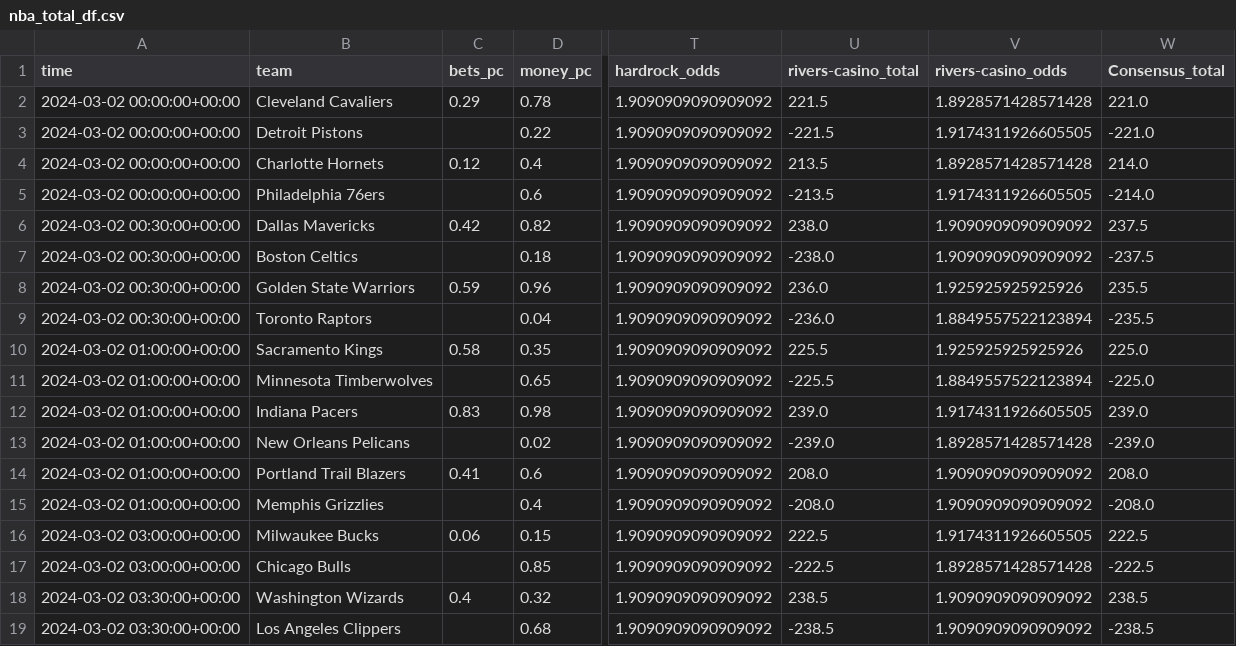
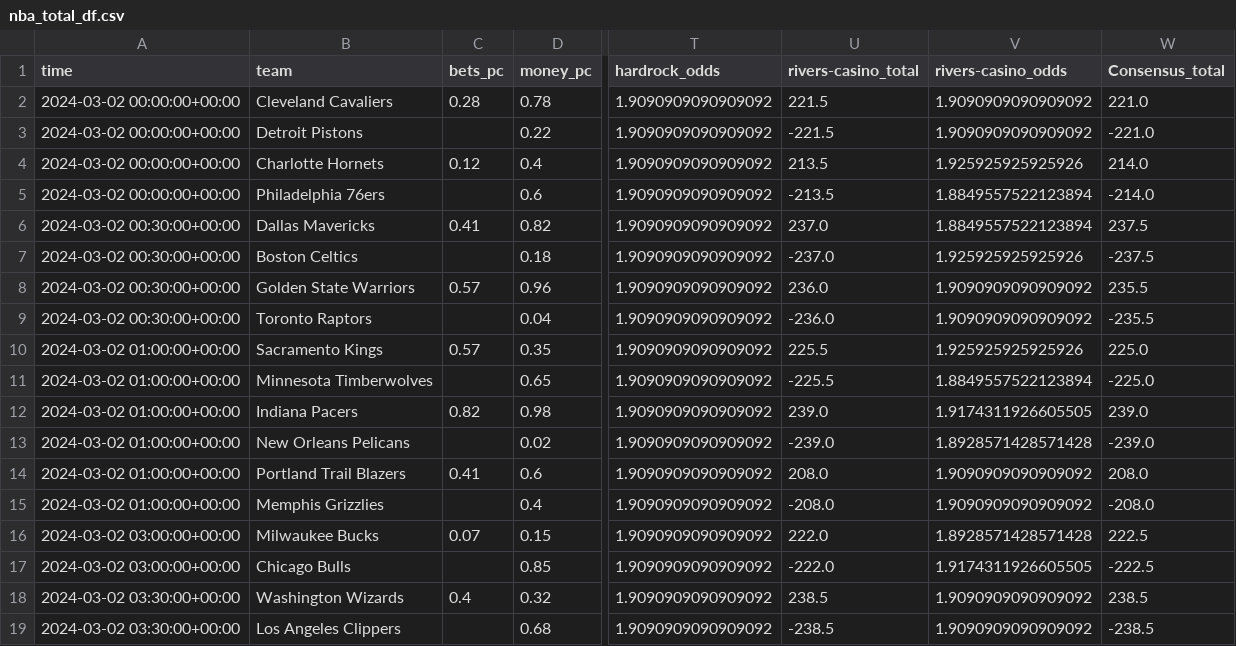
Before and after one commit to Donalcon/reverse_line_movement, a CSV file: nba_total_df.csv, drawn as a sheet; only a part is shown, gaps mark what is left out; the diff names each change by its address in the sheet, - before the commit and + after, or states it on an @@ line.

```diff
--- a/nba_total_df.csv
+++ b/nba_total_df.csv
-C2 (bets_pc): 0.29
+C2 (bets_pc): 0.28
-V2 (rivers-casino_odds): 1.8928571428571428
+V2 (rivers-casino_odds): 1.9090909090909092
-V3 (rivers-casino_odds): 1.9174311926605505
+V3 (rivers-casino_odds): 1.9090909090909092
-V4 (rivers-casino_odds): 1.8928571428571428
+V4 (rivers-casino_odds): 1.925925925925926
-V5 (rivers-casino_odds): 1.9174311926605505
+V5 (rivers-casino_odds): 1.8849557522123894
-C6 (bets_pc): 0.42
+C6 (bets_pc): 0.41
-U6 (rivers-casino_total): 238.0
+U6 (rivers-casino_total): 237.0
-V6 (rivers-casino_odds): 1.9090909090909092
+V6 (rivers-casino_odds): 1.8849557522123894
-U7 (rivers-casino_total): -238.0
+U7 (rivers-casino_total): -237.0
-V7 (rivers-casino_odds): 1.9090909090909092
+V7 (rivers-casino_odds): 1.925925925925926
-C8 (bets_pc): 0.59
+C8 (bets_pc): 0.57
-V8 (rivers-casino_odds): 1.925925925925926
+V8 (rivers-casino_odds): 1.9090909090909092
-V9 (rivers-casino_odds): 1.8849557522123894
+V9 (rivers-casino_odds): 1.9090909090909092
-C10 (bets_pc): 0.58
+C10 (bets_pc): 0.57
-C12 (bets_pc): 0.83
+C12 (bets_pc): 0.82
-C16 (bets_pc): 0.06
+C16 (bets_pc): 0.07
-U16 (rivers-casino_total): 222.5
+U16 (rivers-casino_total): 222.0
-V16 (rivers-casino_odds): 1.9174311926605505
+V16 (rivers-casino_odds): 1.8928571428571428
-U17 (rivers-casino_total): -222.5
+U17 (rivers-casino_total): -222.0
-V17 (rivers-casino_odds): 1.8928571428571428
+V17 (rivers-casino_odds): 1.9174311926605505
```
Also changed, not shown: nba_spread_df.csv.
